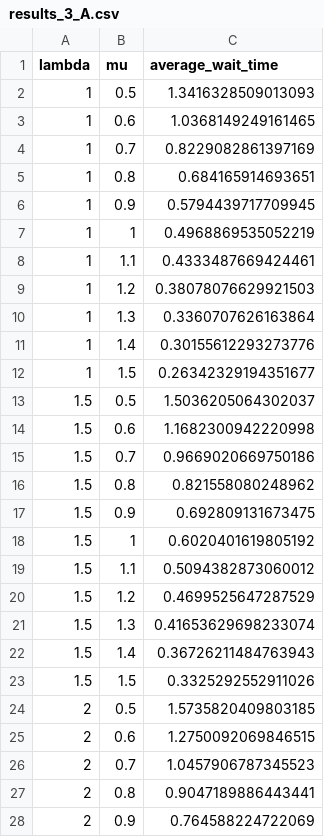
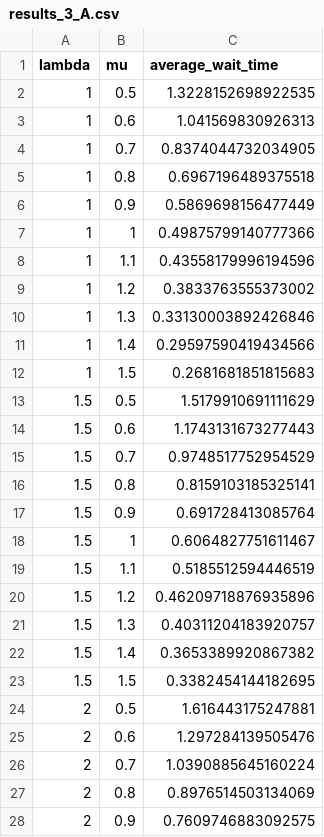
Before and after one commit to taniiicom/study-application-programming-exp, a CSV file: probabilistic-programming/rust/results_3_A.csv, drawn as a sheet; only a part is shown; the diff covers the shown part only.

```diff
--- a/probabilistic-programming/rust/results_3_A.csv
+++ b/probabilistic-programming/rust/results_3_A.csv
@@ -1,28 +1,28 @@
 lambda,mu,average_wait_time
-1,0.5,1.3416328509013093
-1,0.6,1.0368149249161465
-1,0.7,0.8229082861397169
-1,0.8,0.684165914693651
-1,0.9,0.5794439717709945
-1,1,0.4968869535052219
-1,1.1,0.4333487669424461
-1,1.2,0.38078076629921503
-1,1.3,0.3360707626163864
-1,1.4,0.30155612293273776
-1,1.5,0.26342329194351677
-1.5,0.5,1.5036205064302037
-1.5,0.6,1.1682300942220998
-1.5,0.7,0.9669020669750186
-1.5,0.8,0.821558080248962
-1.5,0.9,0.692809131673475
-1.5,1,0.6020401619805192
-1.5,1.1,0.5094382873060012
-1.5,1.2,0.4699525647287529
-1.5,1.3,0.41653629698233074
-1.5,1.4,0.36726211484763943
-1.5,1.5,0.3325292552911026
-2,0.5,1.5735820409803185
-2,0.6,1.2750092069846515
-2,0.7,1.0457906787345523
-2,0.8,0.9047189886443441
-2,0.9,0.764588224722069
+1,0.5,1.3228152698922535
+1,0.6,1.041569830926313
+1,0.7,0.8374044732034905
+1,0.8,0.6967196489375518
+1,0.9,0.5869698156477449
+1,1,0.49875799140777366
+1,1.1,0.43558179996194596
+1,1.2,0.3833763555373002
+1,1.3,0.33130003892426846
+1,1.4,0.29597590419434566
+1,1.5,0.2681681851815683
+1.5,0.5,1.5179910691111629
+1.5,0.6,1.1743131673277443
+1.5,0.7,0.9748517752954529
+1.5,0.8,0.8159103185325141
+1.5,0.9,0.691728413085764
+1.5,1,0.6064827751611467
+1.5,1.1,0.5185512594446519
+1.5,1.2,0.46209718876935896
+1.5,1.3,0.40311204183920757
+1.5,1.4,0.3653389920867382
+1.5,1.5,0.3382454144182695
+2,0.5,1.616443175247881
+2,0.6,1.297284139505476
+2,0.7,1.0390885645160224
+2,0.8,0.8976514503134069
+2,0.9,0.7609746883092575
```
Also changed, not shown: 28 edited cells elsewhere in this file, probabilistic-programming/rust/results_3_3.csv, probabilistic-programming/rust/src/graph/results_3_3.csv, 11 other files.
